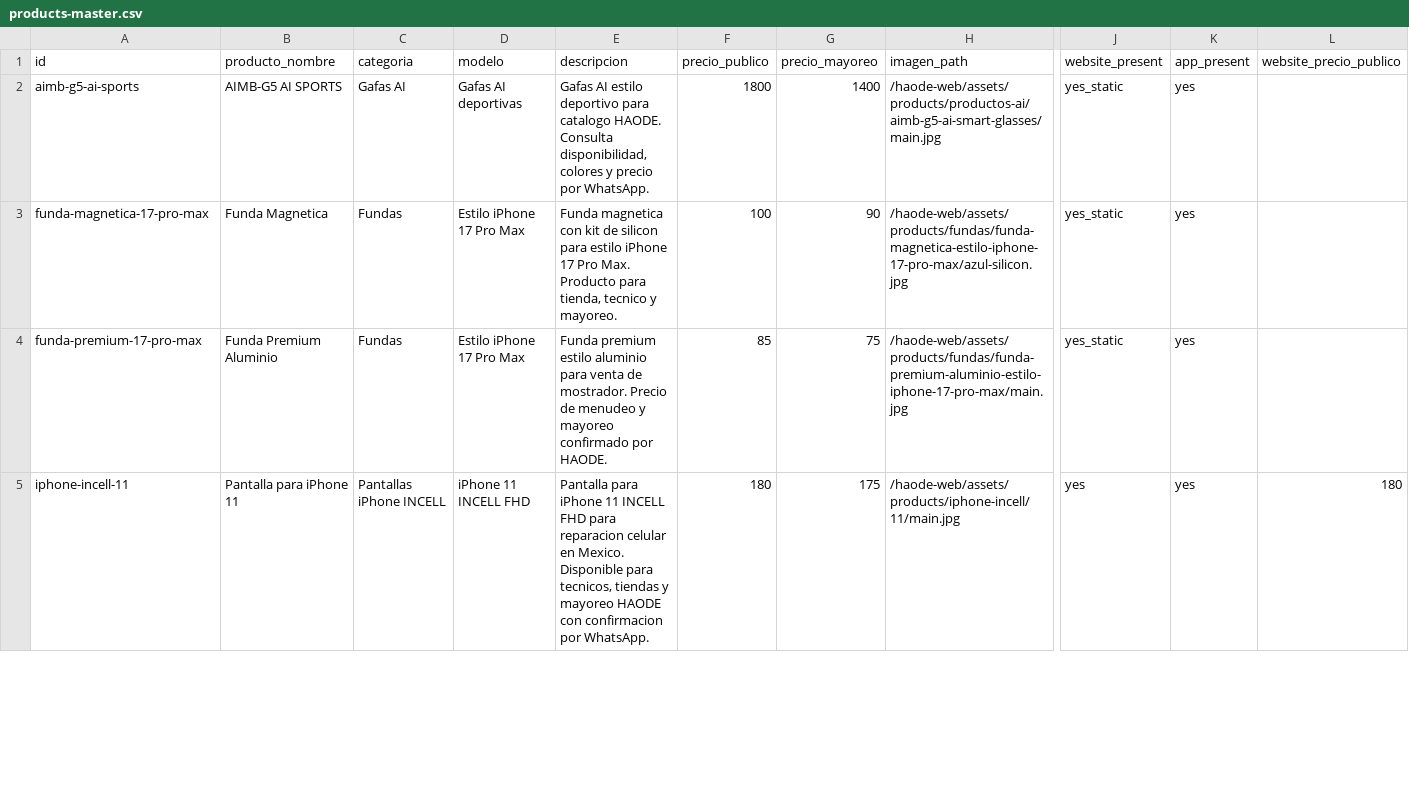
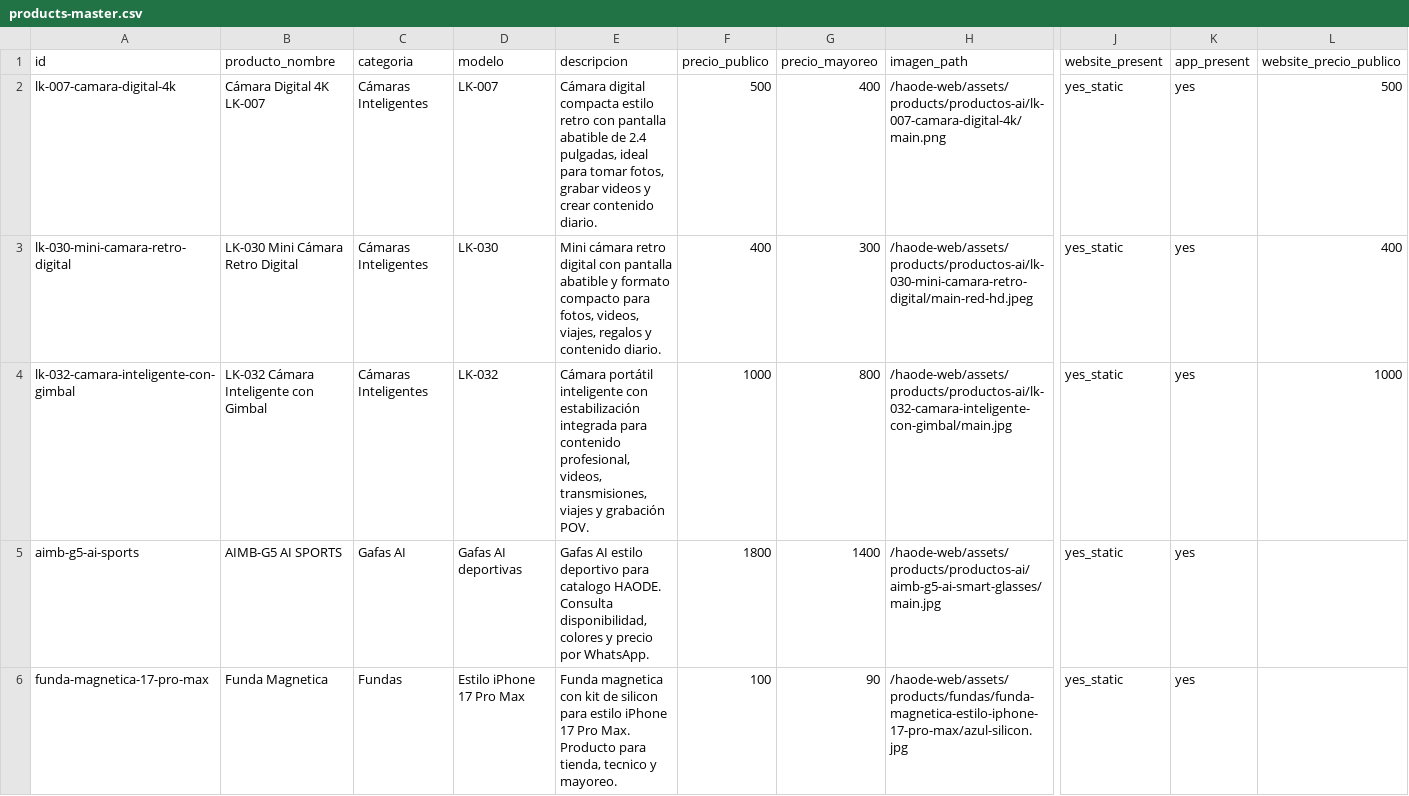
Before and after one commit to haodemx/haode-web, a CSV file: docs/master-data/products-master.csv, drawn as a sheet; only a part is shown, gaps mark what is left out; the shorter side is filled out with more unchanged rows; rows hold the shown columns only; the diff names each change by its address in the sheet, - before the commit and + after, or states it on an @@ line.

Commit message:
Add LK-007 digital camera product

```diff
--- a/docs/master-data/products-master.csv
+++ b/docs/master-data/products-master.csv
+row 2: lk-007-camara-digital-4k | Cámara Digital 4K LK-007 | Cámaras Inteligentes | LK-007 | Cámara digital compacta estilo retro con pantalla abatible de 2.4 pulgadas, ideal para tomar fotos, grabar videos y crear contenido diario. | 500 | 400 | /haode-web/assets/products/productos-ai/lk-007-camara-digital-4k/main.png | yes_static | yes | 500
+row 3: lk-030-mini-camara-retro-digital | LK-030 Mini Cámara Retro Digital | Cámaras Inteligentes | LK-030 | Mini cámara retro digital con pantalla abatible y formato compacto para fotos, videos, viajes, regalos y contenido diario. | 400 | 300 | /haode-web/assets/products/productos-ai/lk-030-mini-camara-retro-digital/main-red-hd.jpeg | yes_static | yes | 400
+row 4: lk-032-camara-inteligente-con-gimbal | LK-032 Cámara Inteligente con Gimbal | Cámaras Inteligentes | LK-032 | Cámara portátil inteligente con estabilización integrada para contenido profesional, videos, transmisiones, viajes y grabación POV. | 1000 | 800 | /haode-web/assets/products/productos-ai/lk-032-camara-inteligente-con-gimbal/main.jpg | yes_static | yes | 1000
```
Also changed, not shown: 20 other files.
